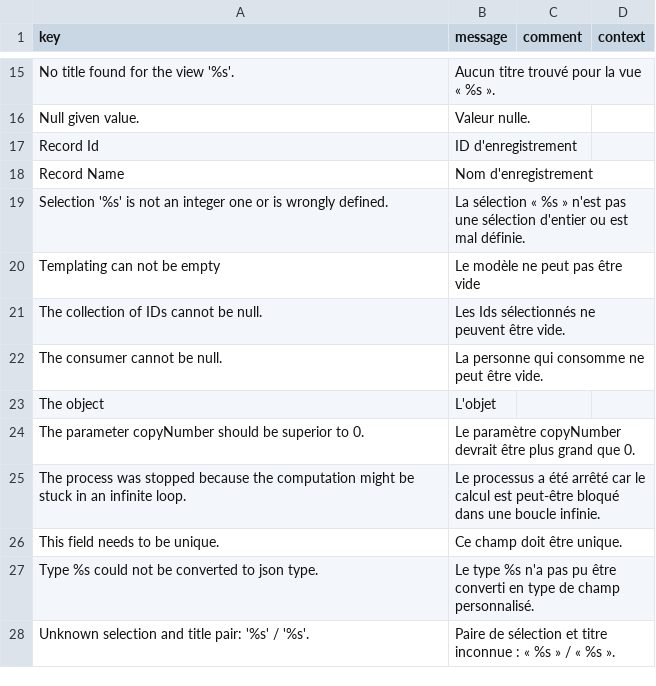
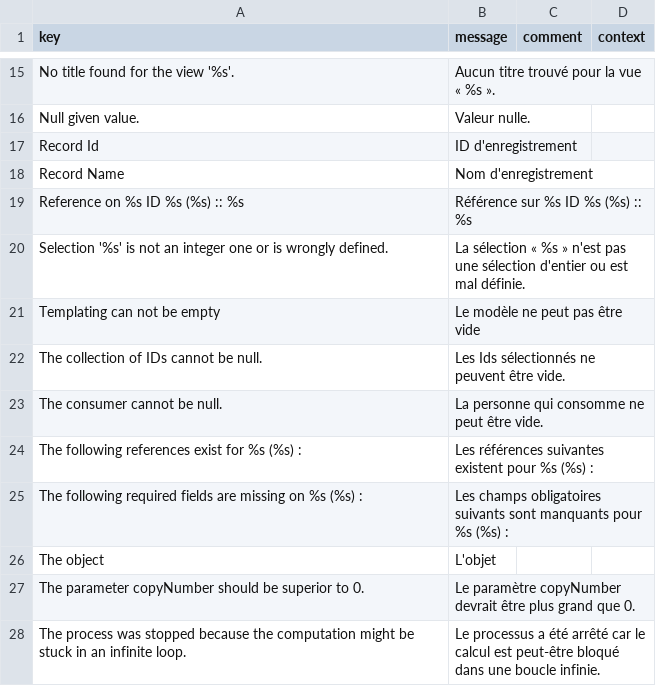
Before and after one commit to axelor/axelor-utils, a CSV file: src/main/resources/i18n/messages_fr.csv, drawn as a sheet; only a part is shown, gaps mark what is left out; the shorter side is filled out with more unchanged rows.

Commit message:
feat: add condition list helper to build nice error messages

```diff
--- a/src/main/resources/i18n/messages_fr.csv
+++ b/src/main/resources/i18n/messages_fr.csv
@@ -18,2 +18,3 @@
 "Record Name","Nom d'enregistrement",,
+"Reference on %s ID %s (%s) :: %s","Référence sur %s ID %s (%s) :: %s",,
 "Selection '%s' is not an integer one or is wrongly defined.","La sélection « %s » n'est pas une sélection d'entier ou est mal définie.",,
@@ -22,2 +23,4 @@
 "The consumer cannot be null.","La personne qui consomme ne peut être vide.",,
+"The following references exist for %s (%s) :","Les références suivantes existent pour %s (%s) :",,
+"The following required fields are missing on %s (%s) :","Les champs obligatoires suivants sont manquants pour %s (%s) :",,
 "The object","L'objet",,
```
Also changed, not shown: src/main/resources/i18n/messages.csv, src/main/resources/i18n/messages_en.csv, 4 other files.
